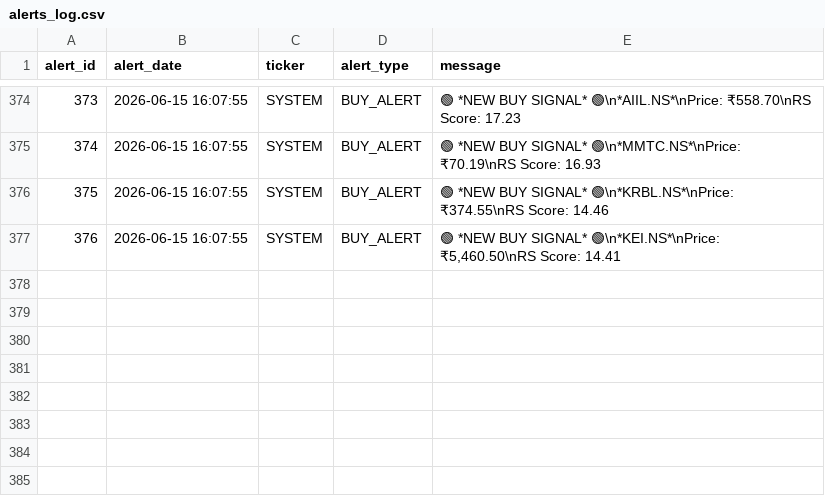
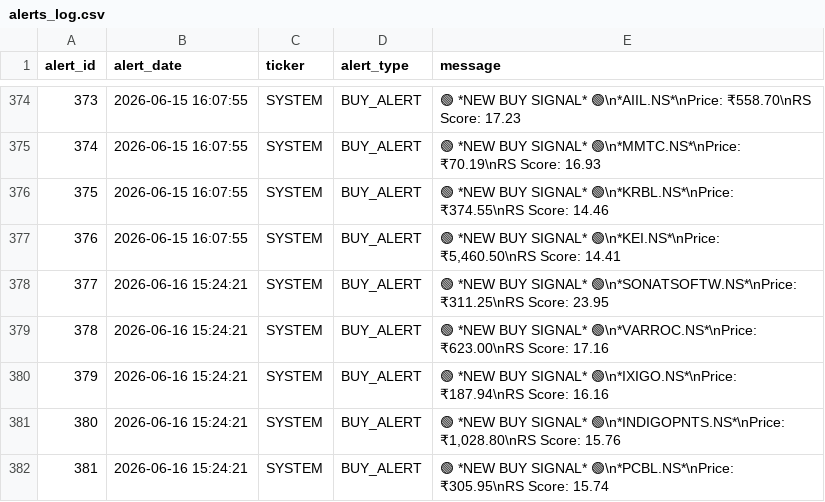
Before and after one commit to adi-git01/nifty-dashboard, a CSV file: data/alerts_log.csv, drawn as a sheet; only a part is shown, gaps mark what is left out; the diff names each change by its address in the sheet, - before the commit and + after, or states it on an @@ line.

```diff
--- a/data/alerts_log.csv
+++ b/data/alerts_log.csv
+row 378: 377 | 2026-06-16 15:24:21 | SYSTEM | BUY_ALERT | 🟢 *NEW BUY SIGNAL* 🟢\n*SONATSOFTW.NS*\nPrice: ₹311.25\nRS Score: 23.95
+row 379: 378 | 2026-06-16 15:24:21 | SYSTEM | BUY_ALERT | 🟢 *NEW BUY SIGNAL* 🟢\n*VARROC.NS*\nPrice: ₹623.00\nRS Score: 17.16
+row 380: 379 | 2026-06-16 15:24:21 | SYSTEM | BUY_ALERT | 🟢 *NEW BUY SIGNAL* 🟢\n*IXIGO.NS*\nPrice: ₹187.94\nRS Score: 16.16
+row 381: 380 | 2026-06-16 15:24:21 | SYSTEM | BUY_ALERT | 🟢 *NEW BUY SIGNAL* 🟢\n*INDIGOPNTS.NS*\nPrice: ₹1,028.80\nRS Score: 15.76
+row 382: 381 | 2026-06-16 15:24:21 | SYSTEM | BUY_ALERT | 🟢 *NEW BUY SIGNAL* 🟢\n*PCBL.NS*\nPrice: ₹305.95\nRS Score: 15.74
```
Also changed, not shown: data/earnings_shock_log.csv, data/ias_signal_log.csv, 9 other files.
